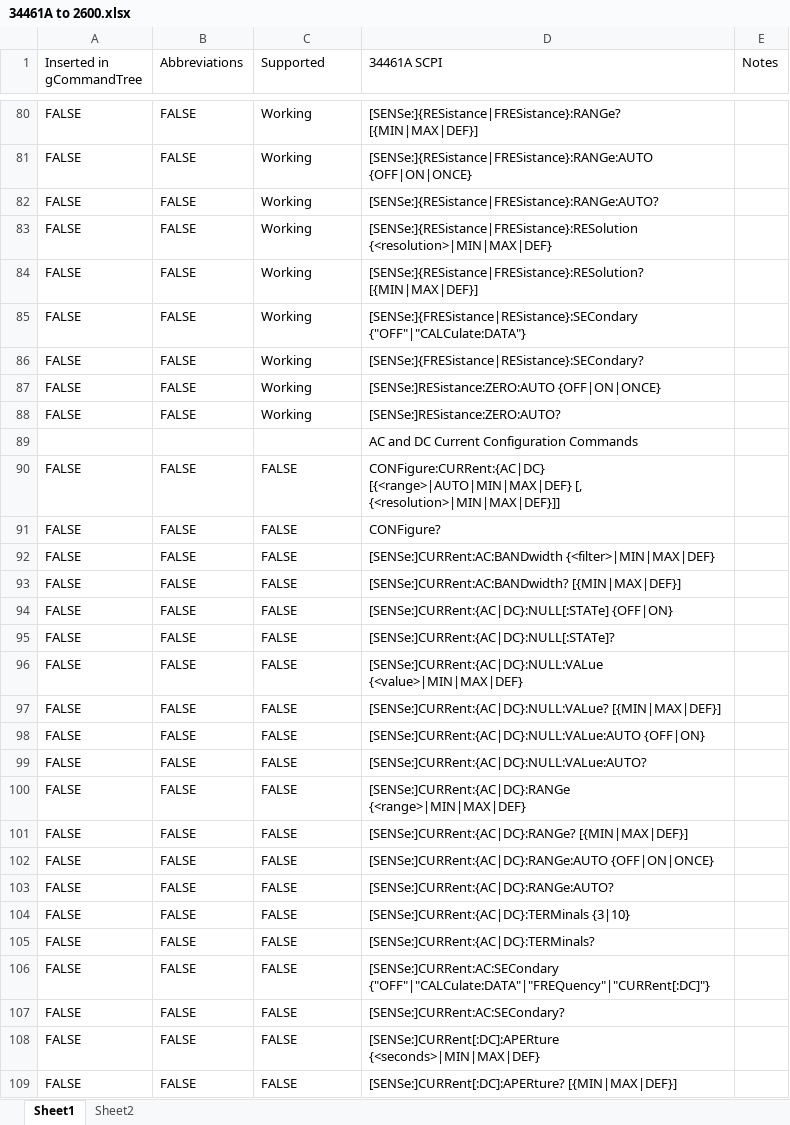
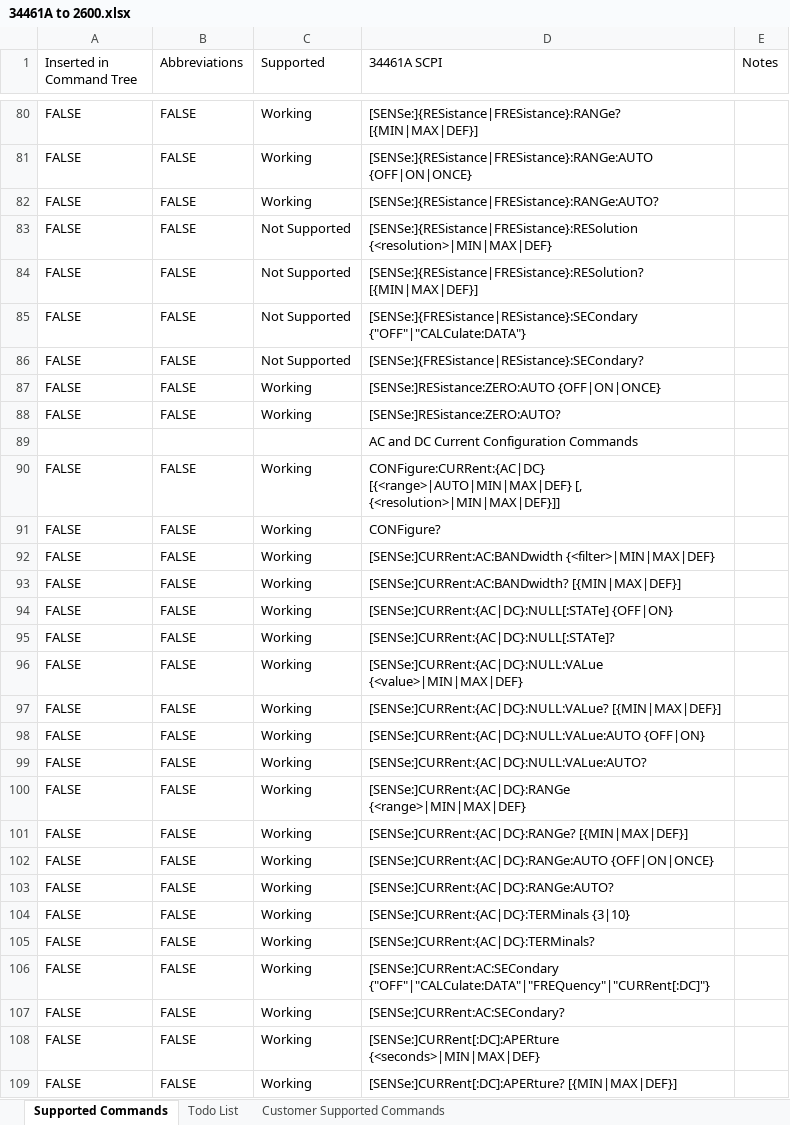
Before and after one commit to Obind30/34461A-Emulator, an Excel workbook: 34461A to 2600.xlsx, sheet Supported Commands, drawn as a sheet; only a part is shown, gaps mark what is left out; values as stored, in another font and other column widths than the file's, no cell formats; conditional formats not drawn; the diff covers the shown part only; the diff names each change by its address in the sheet, - before the commit and + after, or states it on an @@ line.

Commit message:
Updated to reflect progress

```diff
--- a/34461A to 2600.xlsx (sheet Supported Commands)
+++ b/34461A to 2600.xlsx (sheet Supported Commands)
-sheet tab: Sheet1
+sheet tab: Supported Commands
-sheet tab: Sheet2
+sheet tab: Todo List
+sheet tab: Customer Supported Commands
-A1: Inserted in gCommandTree
+A1: Inserted in Command Tree
-C83:C86 (Supported): Working
+C83:C86 (Supported): Not Supported
-C90:C109 (Supported): FALSE
+C90:C109 (Supported): Working
```
Also changed, not shown: 8 added rows, 8 removed rows and 435 edited cells elsewhere in this sheet, sheet Todo List, cell formats.
